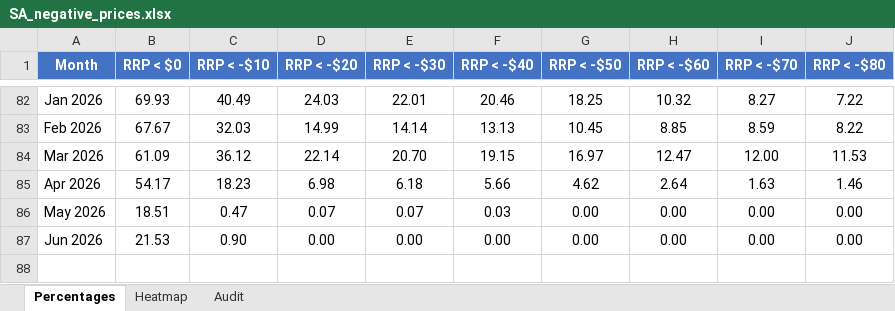
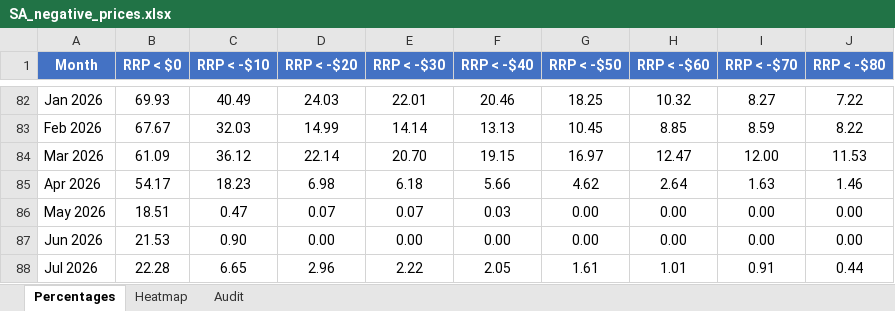
Before and after one commit to ZC-ANZ/aemo-negative-prices, an Excel workbook: outputs/SA_negative_prices.xlsx, sheet Percentages, drawn as a sheet; only a part is shown, gaps mark what is left out; values as stored, in another font and other column widths than the file's, no borders; the diff names each change by its address in the sheet, - before the commit and + after, or states it on an @@ line.

```diff
--- a/outputs/SA_negative_prices.xlsx (sheet Percentages)
+++ b/outputs/SA_negative_prices.xlsx (sheet Percentages)
+row 88: Jul 2026 | 22.28 | 6.65 | 2.96 | 2.22 | 2.05 | 1.61 | 1.01 | 0.91 | 0.44
```
Also changed, not shown: sheet Audit, sheet Heatmap, outputs/NSW_negative_prices.xlsx, outputs/QLD_negative_prices.xlsx, 3 other files.
